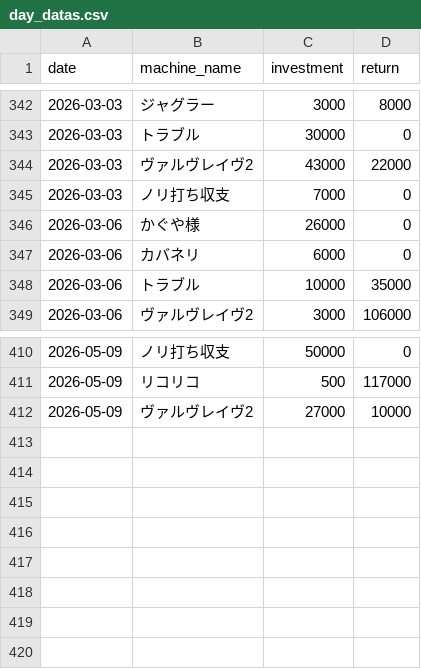
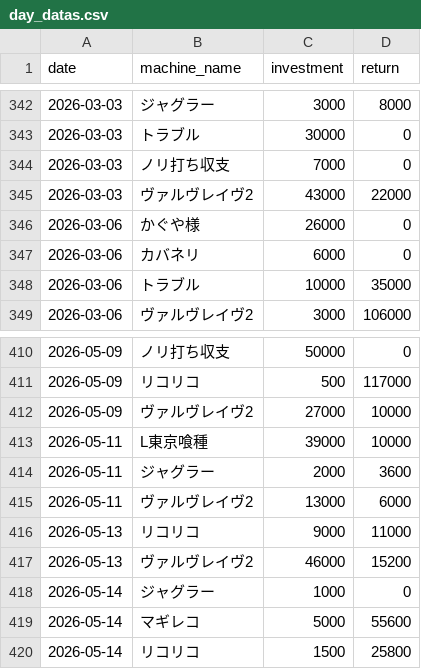
Before and after one commit to stars-stars/pachinko, a CSV file: data/day_datas.csv, drawn as a sheet; only a part is shown, gaps mark what is left out.

```diff
--- a/data/day_datas.csv
+++ b/data/day_datas.csv
@@ -343,4 +343,4 @@ date,machine_name,investment,return
 2026-03-03,トラブル,30000,0
+2026-03-03,ノリ打ち収支,7000,0
 2026-03-03,ヴァルヴレイヴ2,43000,22000
-2026-03-03,ノリ打ち収支,7000,0
 2026-03-06,かぐや様,26000,0
@@ -412 +412,9 @@ date,machine_name,investment,return
 2026-05-09,ヴァルヴレイヴ2,27000,10000
+2026-05-11,L東京喰種,39000,10000
+2026-05-11,ジャグラー,2000,3600
+2026-05-11,ヴァルヴレイヴ2,13000,6000
+2026-05-13,リコリコ,9000,11000
+2026-05-13,ヴァルヴレイヴ2,46000,15200
+2026-05-14,ジャグラー,1000,0
+2026-05-14,マギレコ,5000,55600
+2026-05-14,リコリコ,1500,25800
```
Also changed, not shown: 4 other files.
